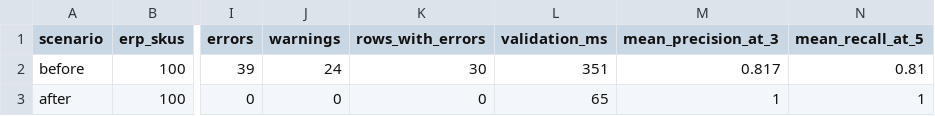
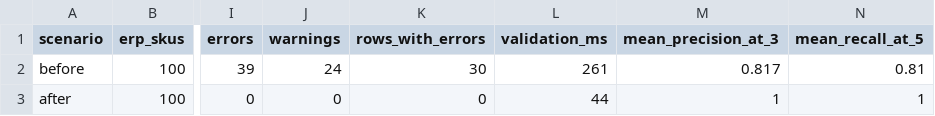
Before and after one commit to erloon/ai-shopping-readiness-lab, a CSV file: results/metrics.csv, drawn as a sheet; only a part is shown, gaps mark what is left out; the diff names each change by its address in the sheet, - before the commit and + after, or states it on an @@ line.

```diff
--- a/results/metrics.csv
+++ b/results/metrics.csv
-L2 (validation_ms): 351
+L2 (validation_ms): 261
-L3 (validation_ms): 65
+L3 (validation_ms): 44
```
Also changed, not shown: results/issues-before.csv, src/ShoppingLab.Web/data/catalog-erp.csv, 11 other files.
